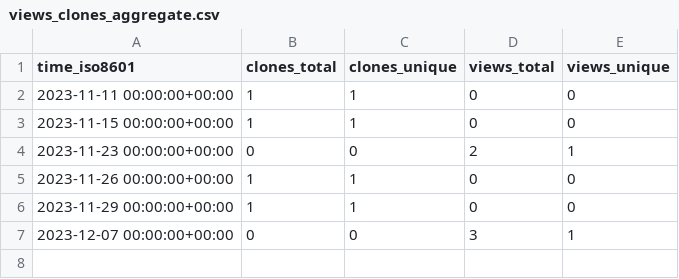
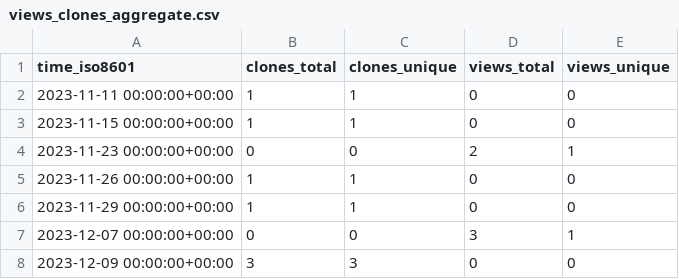
Before and after one commit to hyperledgendary/repo-stats, a CSV file: hyperledgendary/runhfsc/ghrs-data/views_clones_aggregate.csv, drawn as a sheet.

```diff
--- a/hyperledgendary/runhfsc/ghrs-data/views_clones_aggregate.csv
+++ b/hyperledgendary/runhfsc/ghrs-data/views_clones_aggregate.csv
@@ -7 +7,2 @@ time_iso8601,clones_total,clones_unique,views_total,views_unique
 2023-12-07 00:00:00+00:00,0,0,3,1
+2023-12-09 00:00:00+00:00,3,3,0,0
```
Also changed, not shown: 1 other file.
